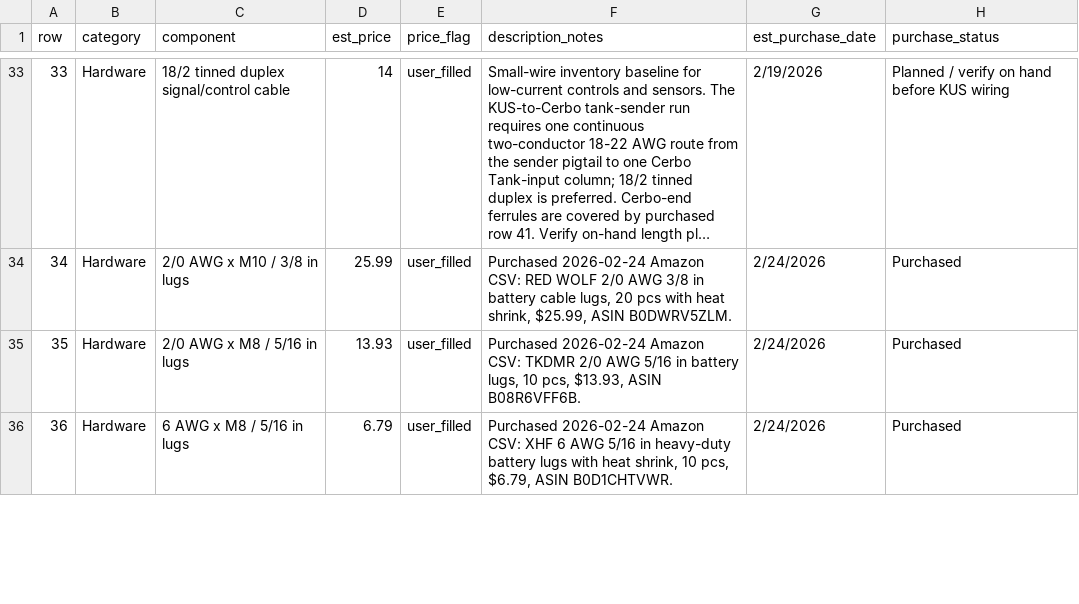
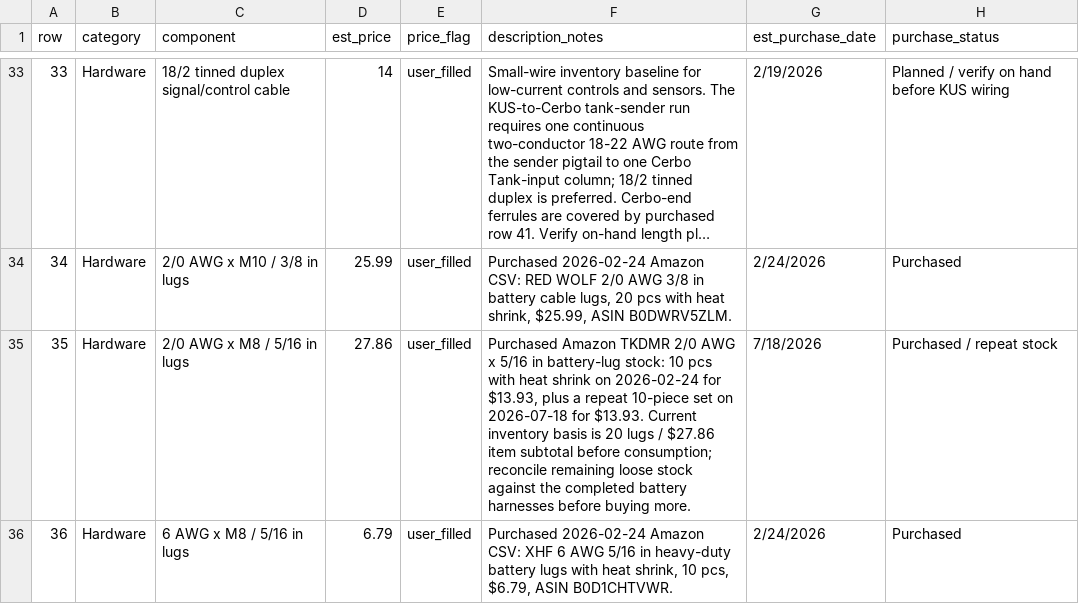
Before and after one commit to DataDaneDev/HiatusBuild, a CSV file: bom/bom_estimated_items.csv, drawn as a sheet; only a part is shown, gaps mark what is left out; long unchanged cells end in …; the diff covers the shown part only.

Commit message:
Resolve redacted Amazon items from screenshots

```diff
--- a/bom/bom_estimated_items.csv
+++ b/bom/bom_estimated_items.csv
@@ -34,3 +34,3 @@
 "34","Hardware","2/0 AWG x M10 / 3/8 in lugs","25.99","user_filled","Purchased 2026-02-24 Amazon CSV: RED WOLF 2/0 AWG 3/8 in battery cable lugs, 20 pcs with heat shrink, $25.99, ASIN B0DWRV5ZLM.","2/24/2026","Purchased"
-"35","Hardware","2/0 AWG x M8 / 5/16 in lugs","13.93","user_filled","Purchased 2026-02-24 Amazon CSV: TKDMR 2/0 AWG 5/16 in battery lugs, 10 pcs, $13.93, ASIN B08R6VFF6B.","2/24/2026","Purchased"
+"35","Hardware","2/0 AWG x M8 / 5/16 in lugs","27.86","user_filled","Purchased Amazon TKDMR 2/0 AWG x 5/16 in battery-lug stock: 10 pcs with heat shrink on 2026-02-24 for $13.93, plus a repeat 10-piece set on 2026-07-18 for $13.93. Current inventory basis is 20 lugs / $27.86 item subtotal before consumption; reconcile remaining loose stock against the completed battery harnesses before buying more.","7/18/2026","Purchased / repeat stock"
 "36","Hardware","6 AWG x M8 / 5/16 in lugs","6.79","user_filled","Purchased 2026-02-24 Amazon CSV: XHF 6 AWG 5/16 in heavy-duty battery lugs with heat shrink, 10 pcs, $6.79, ASIN B0D1CHTVWR.","2/24/2026","Purchased"
```
Also changed, not shown: 19 edited cells elsewhere in this file, 2 other files.
